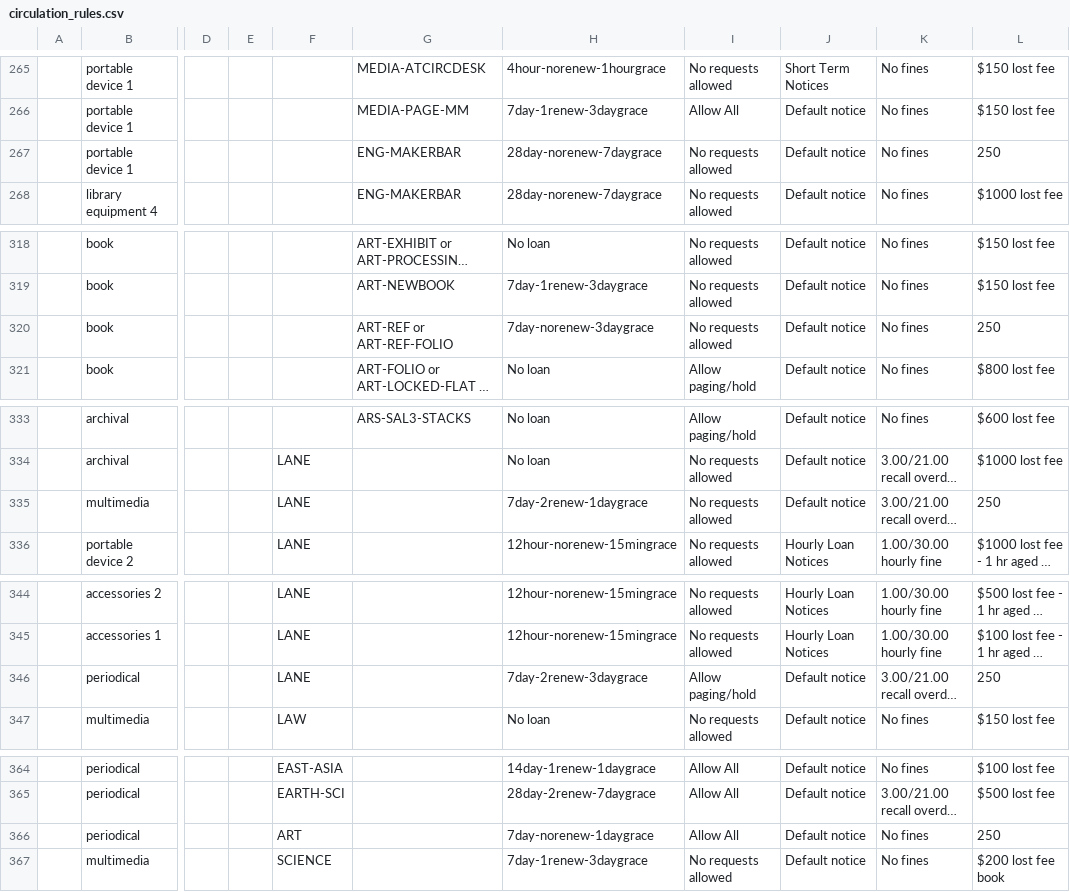
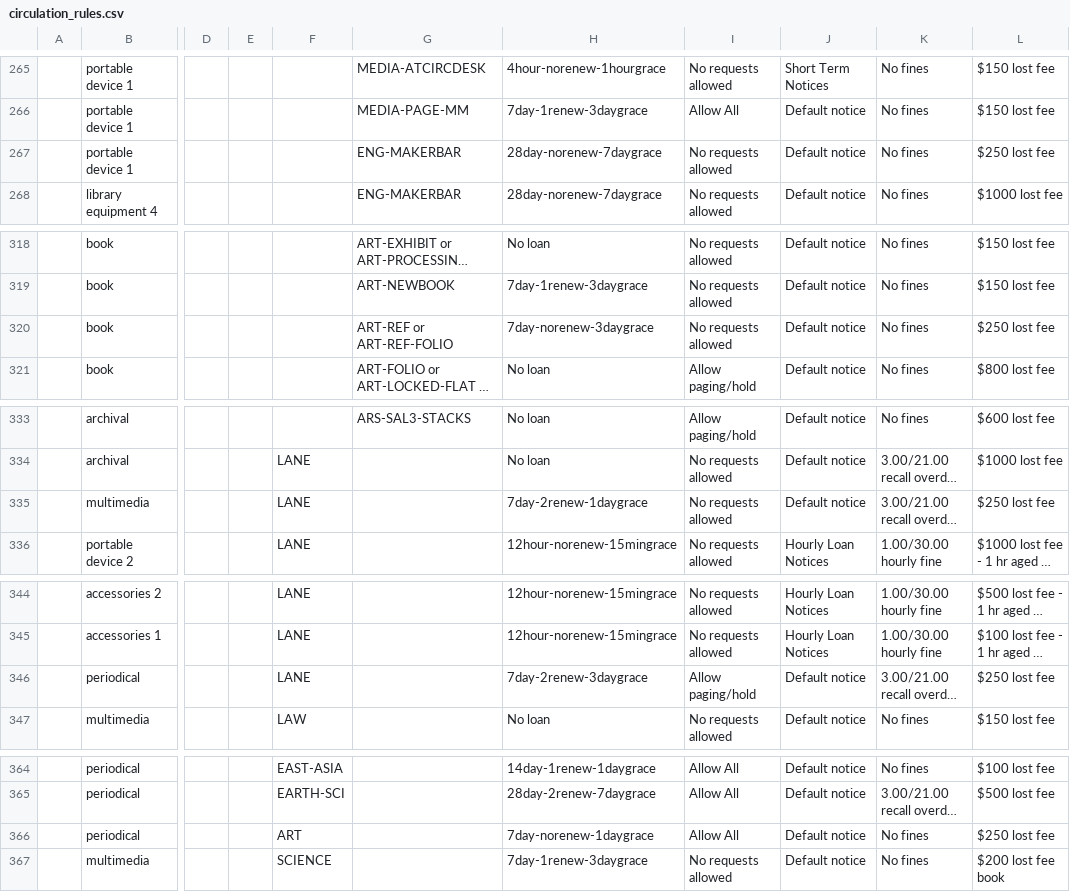
Before and after one commit to sul-dlss/SearchWorks, a CSV file: config/folio/prod/circulation_rules.csv, drawn as a sheet; only a part is shown, gaps mark what is left out; long unchanged cells end in …; the diff covers the shown part only; the diff names each change by its address in the sheet, - before the commit and + after, or states it on an @@ line.

```diff
--- a/config/folio/prod/circulation_rules.csv
+++ b/config/folio/prod/circulation_rules.csv
-L267: 250
+L267: $250 lost fee
-L320: 250
+L320: $250 lost fee
-L335: 250
+L335: $250 lost fee
-L346: 250
+L346: $250 lost fee
-L366: 250
+L366: $250 lost fee
```
Also changed, not shown: 17 edited cells elsewhere in this file, 1 other file.
